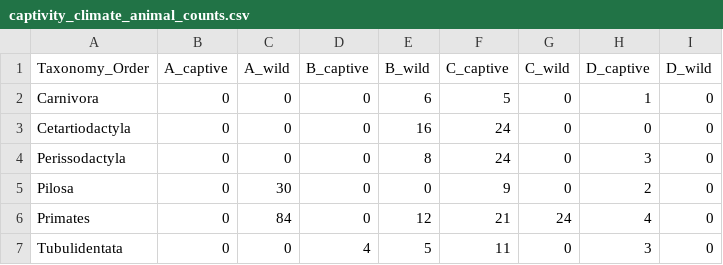
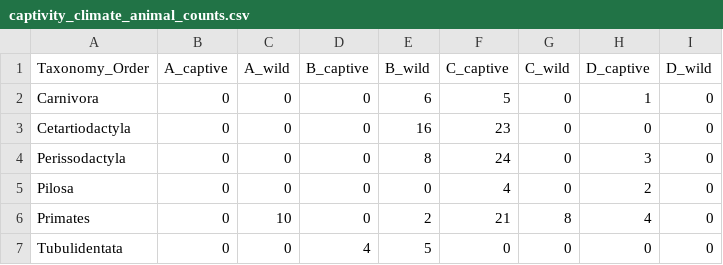
Before and after one commit to kellyz02/micb475-group5, a CSV file: aim1_analysis/captivity_climate_animal_counts.csv, drawn as a sheet.

Commit message:
Updating counts for rarefied phyloseq object

```diff
--- a/aim1_analysis/captivity_climate_animal_counts.csv
+++ b/aim1_analysis/captivity_climate_animal_counts.csv
@@ -2,6 +2,6 @@
 "Carnivora",0,0,0,6,5,0,1,0
-"Cetartiodactyla",0,0,0,16,24,0,0,0
+"Cetartiodactyla",0,0,0,16,23,0,0,0
 "Perissodactyla",0,0,0,8,24,0,3,0
-"Pilosa",0,30,0,0,9,0,2,0
-"Primates",0,84,0,12,21,24,4,0
-"Tubulidentata",0,0,4,5,11,0,3,0
+"Pilosa",0,0,0,0,4,0,2,0
+"Primates",0,10,0,2,21,8,4,0
+"Tubulidentata",0,0,4,5,0,0,0,0
```
Also changed, not shown: 1 other file.
